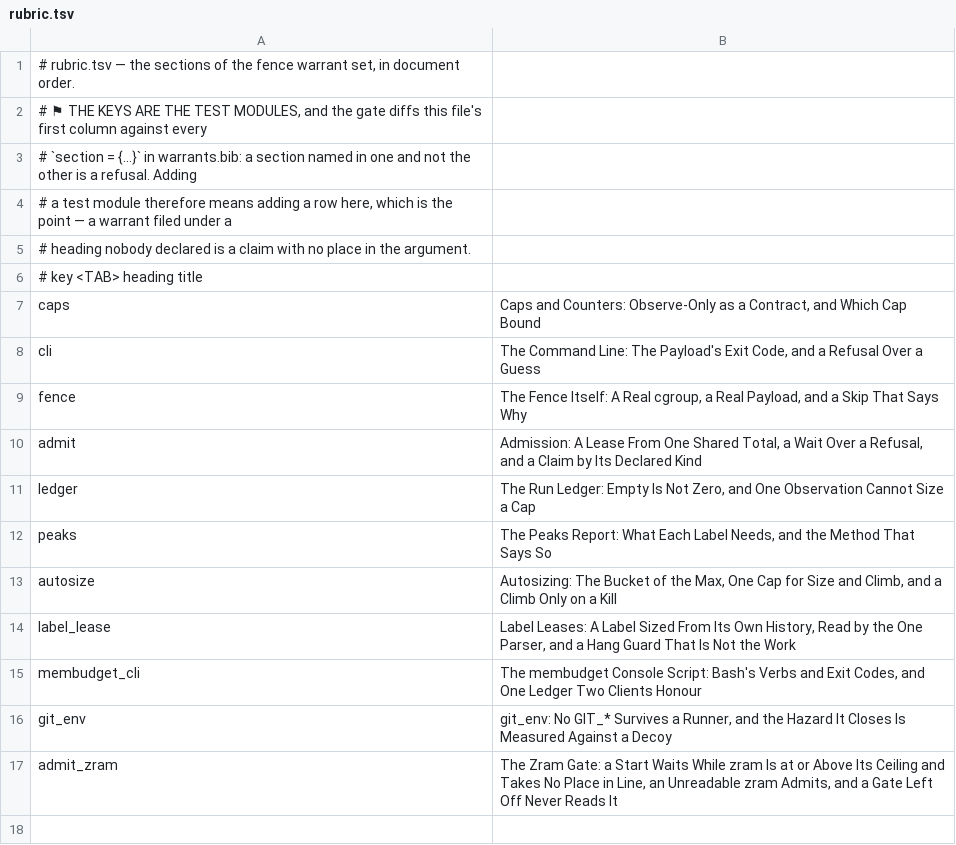
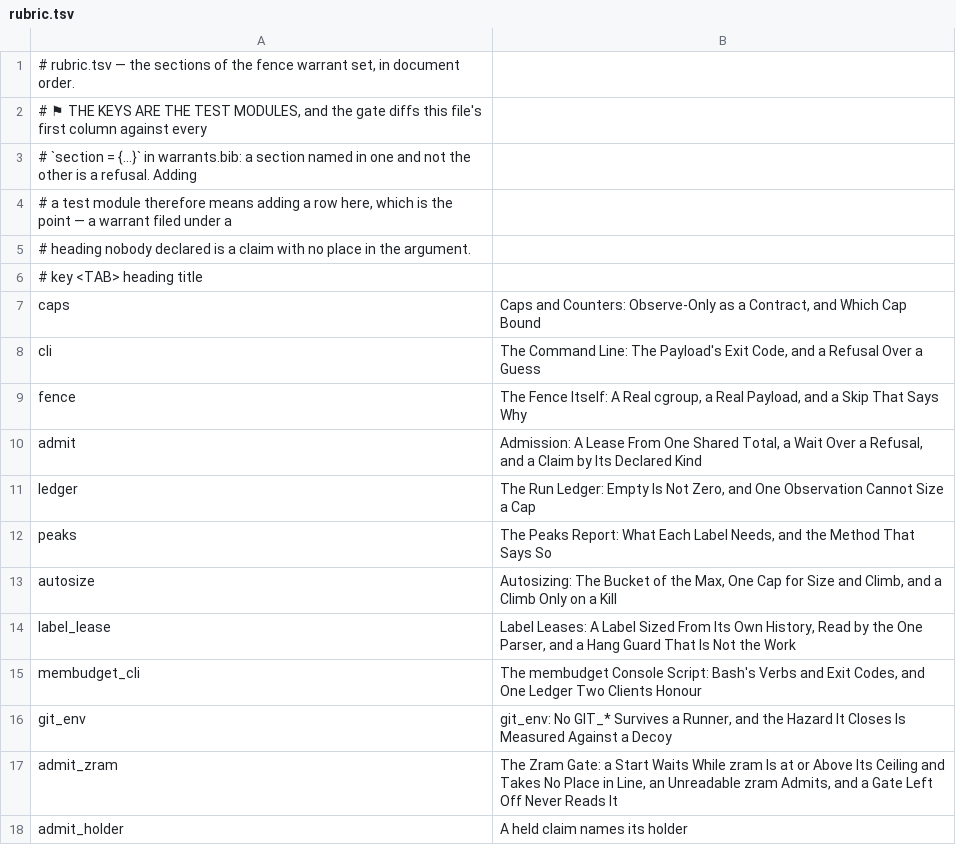
Before and after one commit to mikemol/mtools, a TSV file: fence/rubric.tsv, drawn as a sheet.

```diff
--- a/fence/rubric.tsv
+++ b/fence/rubric.tsv
@@ -17 +17,2 @@ git_env	git_env: No GIT_* Survives a Runner, and the Hazard It Closes Is Measure
 admit_zram	The Zram Gate: a Start Waits While zram Is at or Above Its Ceiling and Takes No Place in Line, an Unreadable zram Admits, and a Gate Left Off Never Reads It
+admit_holder	A held claim names its holder
```
Also changed, not shown: 7 other files.
